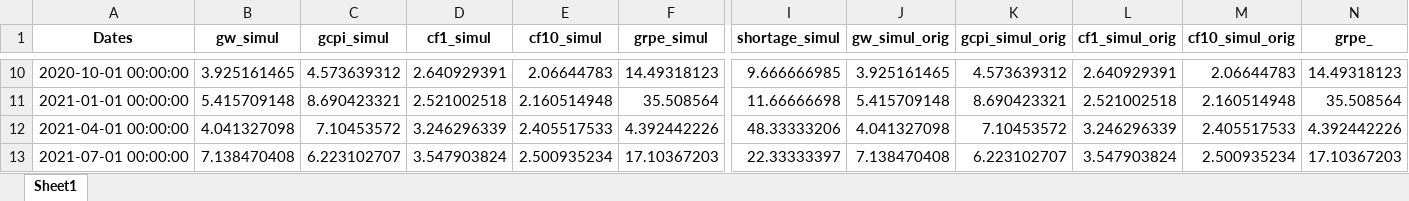
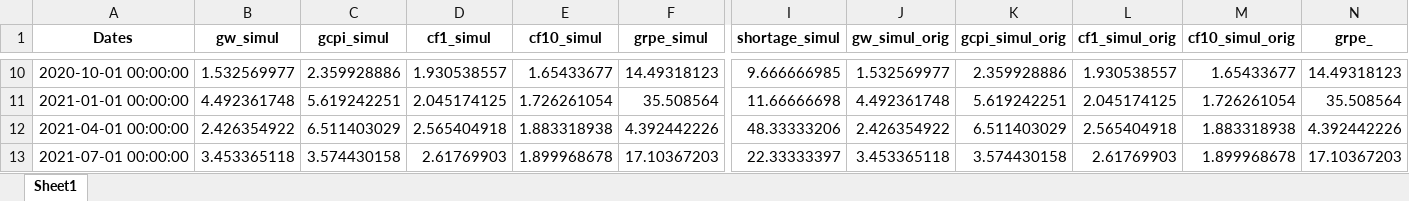
Before and after one commit to james5610/BB_Weblab, an Excel workbook: server/econ_model/data/output_data/dynamic_simul_results_weblab.xlsx, sheet Sheet1, drawn as a sheet; only a part is shown, gaps mark what is left out; values as stored, in another font and other column widths than the file's, no borders; the diff covers the shown part only; the diff names each change by its address in the sheet, - before the commit and + after, or states it on an @@ line.

```diff
--- a/server/econ_model/data/output_data/dynamic_simul_results_weblab.xlsx (sheet Sheet1)
+++ b/server/econ_model/data/output_data/dynamic_simul_results_weblab.xlsx (sheet Sheet1)
-B10 (gw_simul): 3.925161465
+B10 (gw_simul): 1.532569977
-C10 (gcpi_simul): 4.573639312
+C10 (gcpi_simul): 2.359928886
-D10 (cf1_simul): 2.640929391
+D10 (cf1_simul): 1.930538557
-E10 (cf10_simul): 2.06644783
+E10 (cf10_simul): 1.65433677
-J10 (gw_simul_orig): 3.925161465
+J10 (gw_simul_orig): 1.532569977
-K10 (gcpi_simul_orig): 4.573639312
+K10 (gcpi_simul_orig): 2.359928886
-L10 (cf1_simul_orig): 2.640929391
+L10 (cf1_simul_orig): 1.930538557
-M10 (cf10_simul_orig): 2.06644783
+M10 (cf10_simul_orig): 1.65433677
-B11 (gw_simul): 5.415709148
+B11 (gw_simul): 4.492361748
-C11 (gcpi_simul): 8.690423321
+C11 (gcpi_simul): 5.619242251
-D11 (cf1_simul): 2.521002518
+D11 (cf1_simul): 2.045174125
-E11 (cf10_simul): 2.160514948
+E11 (cf10_simul): 1.726261054
-J11 (gw_simul_orig): 5.415709148
+J11 (gw_simul_orig): 4.492361748
-K11 (gcpi_simul_orig): 8.690423321
+K11 (gcpi_simul_orig): 5.619242251
-L11 (cf1_simul_orig): 2.521002518
+L11 (cf1_simul_orig): 2.045174125
-M11 (cf10_simul_orig): 2.160514948
+M11 (cf10_simul_orig): 1.726261054
-B12 (gw_simul): 4.041327098
+B12 (gw_simul): 2.426354922
-C12 (gcpi_simul): 7.10453572
+C12 (gcpi_simul): 6.511403029
-D12 (cf1_simul): 3.246296339
+D12 (cf1_simul): 2.565404918
-E12 (cf10_simul): 2.405517533
+E12 (cf10_simul): 1.883318938
-J12 (gw_simul_orig): 4.041327098
+J12 (gw_simul_orig): 2.426354922
-K12 (gcpi_simul_orig): 7.10453572
+K12 (gcpi_simul_orig): 6.511403029
-L12 (cf1_simul_orig): 3.246296339
+L12 (cf1_simul_orig): 2.565404918
-M12 (cf10_simul_orig): 2.405517533
+M12 (cf10_simul_orig): 1.883318938
-B13 (gw_simul): 7.138470408
+B13 (gw_simul): 3.453365118
-C13 (gcpi_simul): 6.223102707
+C13 (gcpi_simul): 3.574430158
-D13 (cf1_simul): 3.547903824
+D13 (cf1_simul): 2.61769903
-E13 (cf10_simul): 2.500935234
+E13 (cf10_simul): 1.899968678
-J13 (gw_simul_orig): 7.138470408
+J13 (gw_simul_orig): 3.453365118
-K13 (gcpi_simul_orig): 6.223102707
+K13 (gcpi_simul_orig): 3.574430158
-L13 (cf1_simul_orig): 3.547903824
+L13 (cf1_simul_orig): 2.61769903
-M13 (cf10_simul_orig): 2.500935234
+M13 (cf10_simul_orig): 1.899968678
```
Also changed, not shown: 80 edited cells elsewhere in this sheet, 2 other files.
